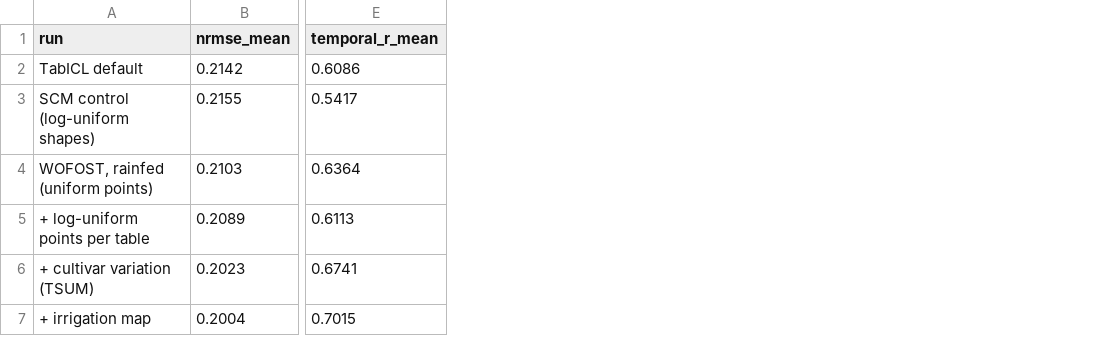
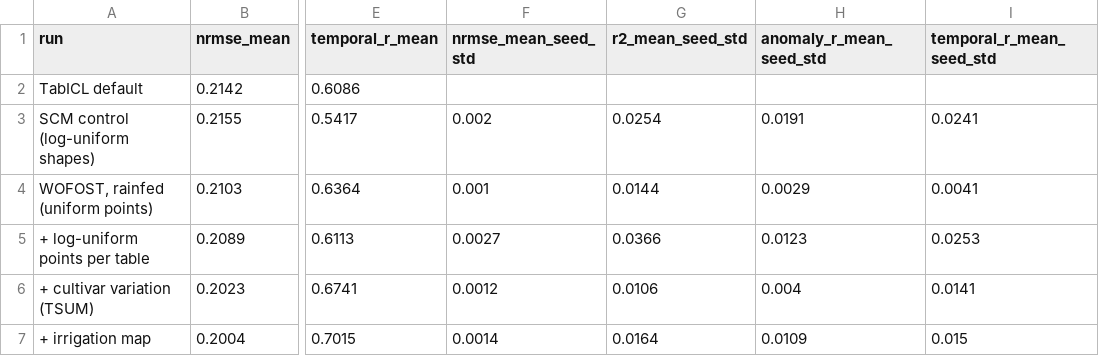
Before and after one commit to vishalned/tnp-crop, a CSV file: experiments/paper_main/figures/main_comparison.csv, drawn as a sheet; only a part is shown, gaps mark what is left out; the diff names each change by its address in the sheet, - before the commit and + after, or states it on an @@ line.

```diff
--- a/experiments/paper_main/figures/main_comparison.csv
+++ b/experiments/paper_main/figures/main_comparison.csv
+column F (nrmse_mean_seed_std), rows 3-7: 0.002 | 0.001 | 0.0027 | 0.0012 | 0.0014
+column G (r2_mean_seed_std), rows 3-7: 0.0254 | 0.0144 | 0.0366 | 0.0106 | 0.0164
+column H (anomaly_r_mean_seed_std), rows 3-7: 0.0191 | 0.0029 | 0.0123 | 0.004 | 0.0109
+column I (temporal_r_mean_seed_std), rows 3-7: 0.0241 | 0.0041 | 0.0253 | 0.0141 | 0.015
```
Also changed, not shown: 4 other files.
